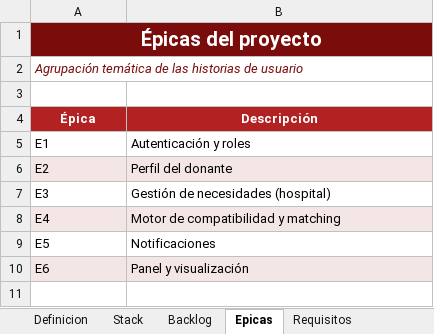
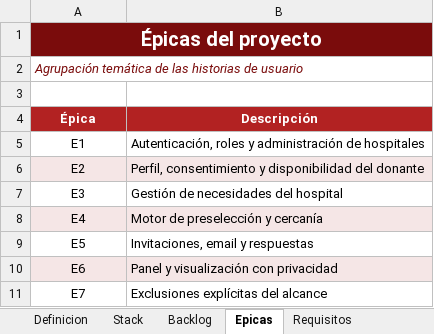
Before and after one commit to DiegoRomanP/Safe-a-Life, an Excel workbook: Save_a_Life.xlsx, sheet Epicas, drawn as a sheet; values as stored, in another font and other column widths than the file's, no borders; the diff names each change by its address in the sheet, - before the commit and + after, or states it on an @@ line.

```diff
--- a/Save_a_Life.xlsx (sheet Epicas)
+++ b/Save_a_Life.xlsx (sheet Epicas)
-A5:A10 alignment: left
+A5:A10 alignment: center
-B5 (Descripción): Autenticación y roles
+B5 (Descripción): Autenticación, roles y administración de hospitales
-B6 (Descripción): Perfil del donante
+B6 (Descripción): Perfil, consentimiento y disponibilidad del donante
-B7 (Descripción): Gestión de necesidades (hospital)
+B7 (Descripción): Gestión de necesidades del hospital
-B8 (Descripción): Motor de compatibilidad y matching
+B8 (Descripción): Motor de preselección y cercanía
-B9 (Descripción): Notificaciones
+B9 (Descripción): Invitaciones, email y respuestas
-B10 (Descripción): Panel y visualización
+B10 (Descripción): Panel y visualización con privacidad
+row 11: E7 | Exclusiones explícitas del alcance
```
Also changed, not shown: sheet Backlog, sheet Requisitos, sheet Definicion, sheet Stack, sheet Roadmap, sheet Compatibilidad.
